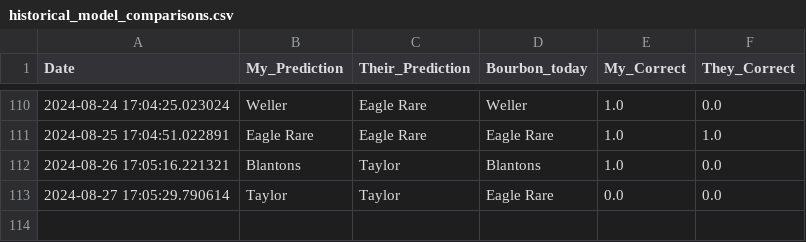
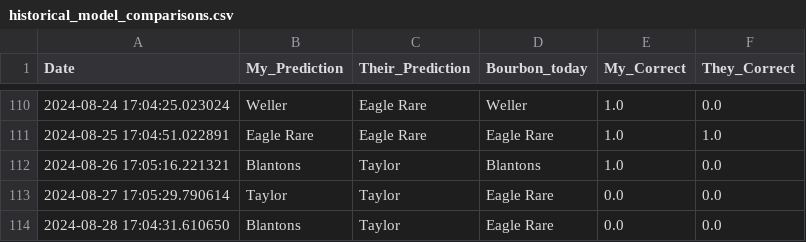
Before and after one commit to treywood10/BTB_Project, a CSV file: historical_model_comparisons.csv, drawn as a sheet; only a part is shown, gaps mark what is left out; the diff names each change by its address in the sheet, - before the commit and + after, or states it on an @@ line.

Commit message:
update data

```diff
--- a/historical_model_comparisons.csv
+++ b/historical_model_comparisons.csv
+row 114: 2024-08-28 17:04:31.610650 | Blantons | Taylor | Eagle Rare | 0.0 | 0.0
```
Also changed, not shown: 3 other files.
